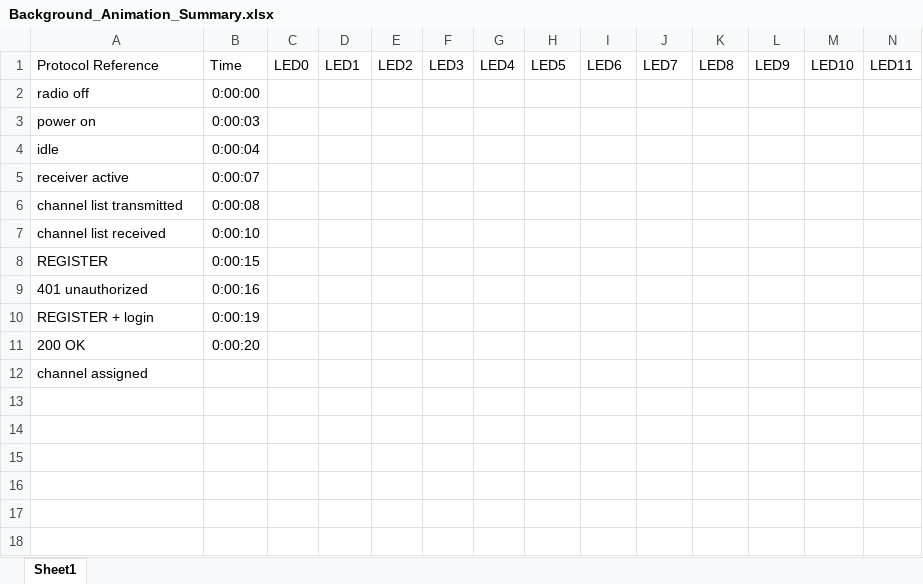
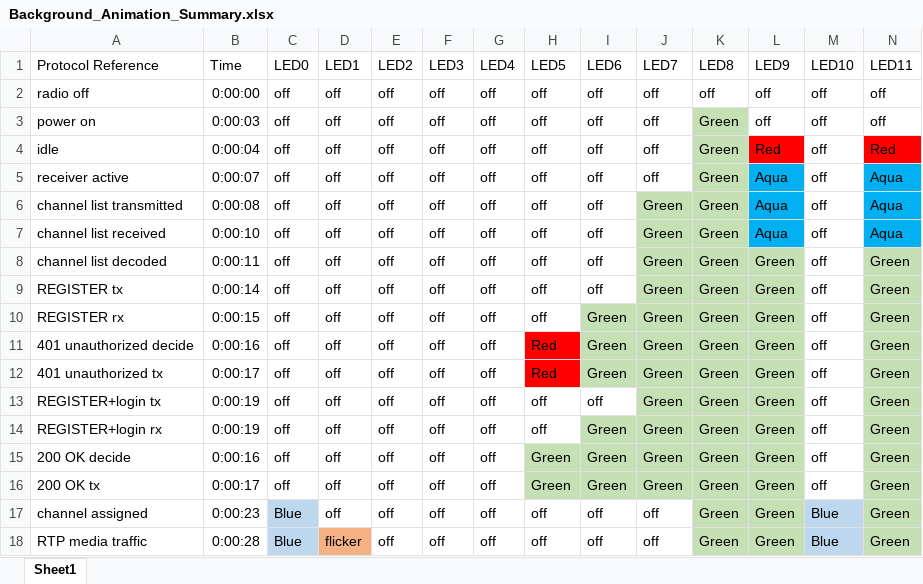
Before and after one commit to OpenResearchInstitute/trans-ionospheric, an Excel workbook: user-interface-design/Background_Animation_Summary.xlsx, sheet Sheet1, drawn as a sheet; only a part is shown; values as stored, in another font and other column widths than the file's, no borders; removed rows and columns are numbered as before the commit, all else as after; rows hold the shown columns only; the diff covers the shown part only; the diff names each change by its address in the sheet, - before the commit and + after, or states it on an @@ line.

Commit message:
color coded session protocol demo

```diff
--- a/user-interface-design/Background_Animation_Summary.xlsx (sheet Sheet1)
+++ b/user-interface-design/Background_Animation_Summary.xlsx (sheet Sheet1)
-row 2: radio off | 0:00:00
-row 3: power on | 0:00:03
-row 4: idle | 0:00:04
-row 5: receiver active | 0:00:07
-row 6: channel list transmitted | 0:00:08
-row 7: channel list received | 0:00:10
-row 8: REGISTER | 0:00:15
-row 9: 401 unauthorized | 0:00:16
-row 10: REGISTER + login | 0:00:19
-row 11: 200 OK | 0:00:20
-row 12: channel assigned
+row 2: radio off | 0:00:00 | off | off | off | off | off | off | off | off | off | off | off | off
+row 3: power on | 0:00:03 | off | off | off | off | off | off | off | off | Green | off | off | off
+row 4: idle | 0:00:04 | off | off | off | off | off | off | off | off | Green | Red | off | Red
+row 5: receiver active | 0:00:07 | off | off | off | off | off | off | off | off | Green | Aqua | off | Aqua
+row 6: channel list transmitted | 0:00:08 | off | off | off | off | off | off | off | Green | Green | Aqua | off | Aqua
+row 7: channel list received | 0:00:10 | off | off | off | off | off | off | off | Green | Green | Aqua | off | Aqua
+row 8: channel list decoded | 0:00:11 | off | off | off | off | off | off | off | Green | Green | Green | off | Green
+row 9: REGISTER tx | 0:00:14 | off | off | off | off | off | off | off | Green | Green | Green | off | Green
+row 10: REGISTER rx | 0:00:15 | off | off | off | off | off | off | Green | Green | Green | Green | off | Green
+row 11: 401 unauthorized decide | 0:00:16 | off | off | off | off | off | Red | Green | Green | Green | Green | off | Green
+row 12: 401 unauthorized tx | 0:00:17 | off | off | off | off | off | Red | Green | Green | Green | Green | off | Green
+row 13: REGISTER+login tx | 0:00:19 | off | off | off | off | off | off | off | Green | Green | Green | off | Green
+row 14: REGISTER+login rx | 0:00:19 | off | off | off | off | off | off | Green | Green | Green | Green | off | Green
+row 15: 200 OK decide | 0:00:16 | off | off | off | off | off | Green | Green | Green | Green | Green | off | Green
+row 16: 200 OK tx | 0:00:17 | off | off | off | off | off | Green | Green | Green | Green | Green | off | Green
+row 17: channel assigned | 0:00:23 | Blue | off | off | off | off | off | off | off | Green | Green | Blue | Green
+row 18: RTP media traffic | 0:00:28 | Blue | flicker | off | off | off | off | off | off | Green | Green | Blue | Green
```
Also changed, not shown: 3 added rows elsewhere in this sheet.
